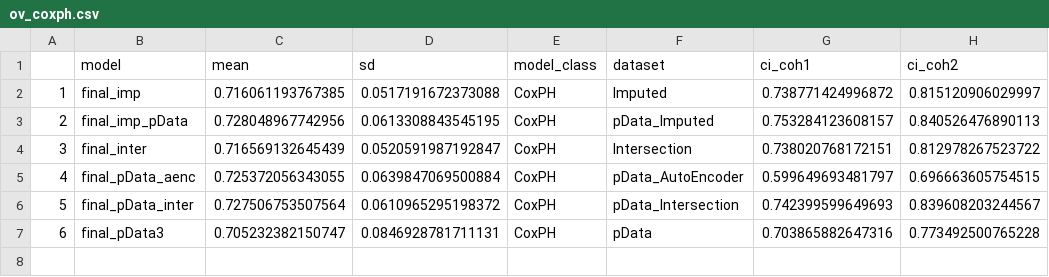
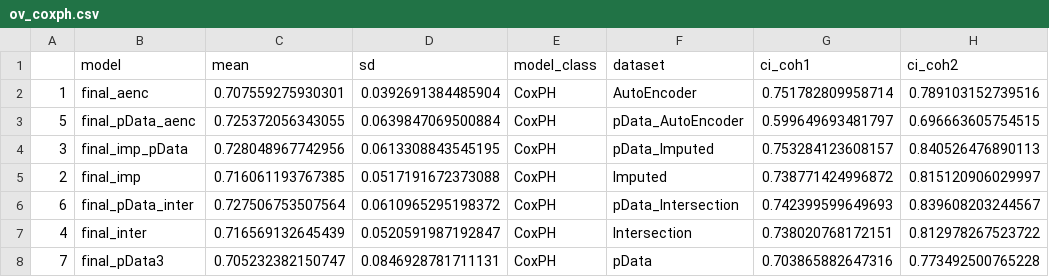
Before and after one commit to Statistical-Consulting/PCaPrognostics, a CSV file: results_modelling_ovs/ov_coxph.csv, drawn as a sheet.

Commit message:
added ov

```diff
--- a/results_modelling_ovs/ov_coxph.csv
+++ b/results_modelling_ovs/ov_coxph.csv
@@ -1,7 +1,8 @@
 "","model","mean","sd","model_class","dataset","ci_coh1","ci_coh2"
-"1","final_imp",0.716061193767385,0.0517191672373088,"CoxPH","Imputed","0.738771424996872","0.815120906029997"
-"2","final_imp_pData",0.728048967742956,0.0613308843545195,"CoxPH","pData_Imputed","0.753284123608157","0.840526476890113"
-"3","final_inter",0.716569132645439,0.0520591987192847,"CoxPH","Intersection","0.738020768172151","0.812978267523722"
-"4","final_pData_aenc",0.725372056343055,0.0639847069500884,"CoxPH","pData_AutoEncoder","0.599649693481797","0.696663605754515"
-"5","final_pData_inter",0.727506753507564,0.0610965295198372,"CoxPH","pData_Intersection","0.742399599649693","0.839608203244567"
-"6","final_pData3",0.705232382150747,0.0846928781711131,"CoxPH","pData","0.703865882647316","0.773492500765228"
+"1","final_aenc",0.707559275930301,0.0392691384485904,"CoxPH","AutoEncoder","0.751782809958714","0.789103152739516"
+"5","final_pData_aenc",0.725372056343055,0.0639847069500884,"CoxPH","pData_AutoEncoder","0.599649693481797","0.696663605754515"
+"3","final_imp_pData",0.728048967742956,0.0613308843545195,"CoxPH","pData_Imputed","0.753284123608157","0.840526476890113"
+"2","final_imp",0.716061193767385,0.0517191672373088,"CoxPH","Imputed","0.738771424996872","0.815120906029997"
+"6","final_pData_inter",0.727506753507564,0.0610965295198372,"CoxPH","pData_Intersection","0.742399599649693","0.839608203244567"
+"4","final_inter",0.716569132645439,0.0520591987192847,"CoxPH","Intersection","0.738020768172151","0.812978267523722"
+"7","final_pData3",0.705232382150747,0.0846928781711131,"CoxPH","pData","0.703865882647316","0.773492500765228"
```
